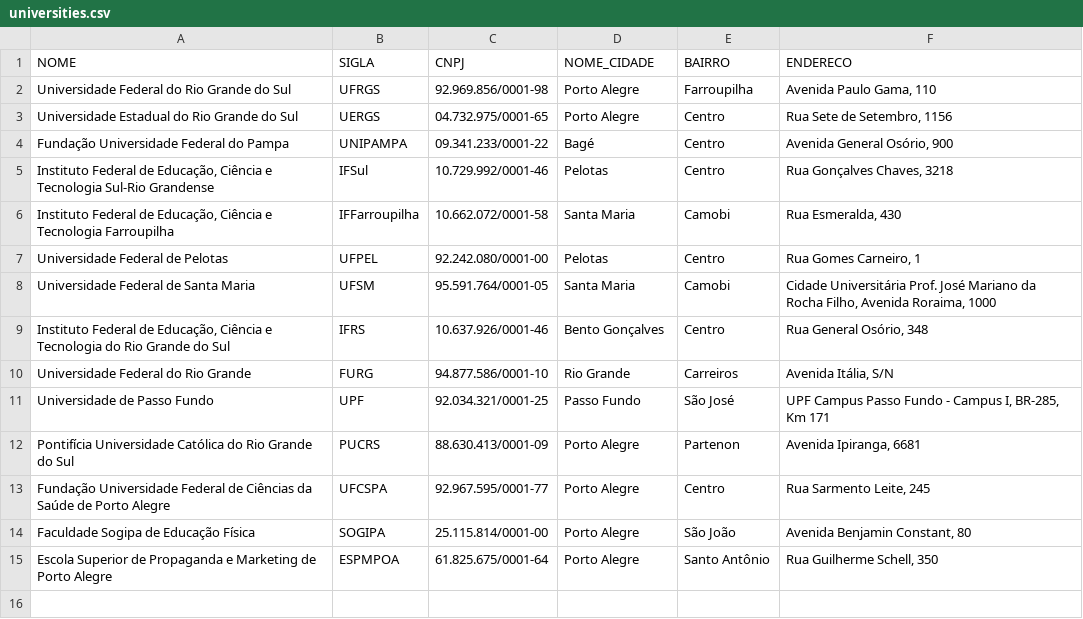
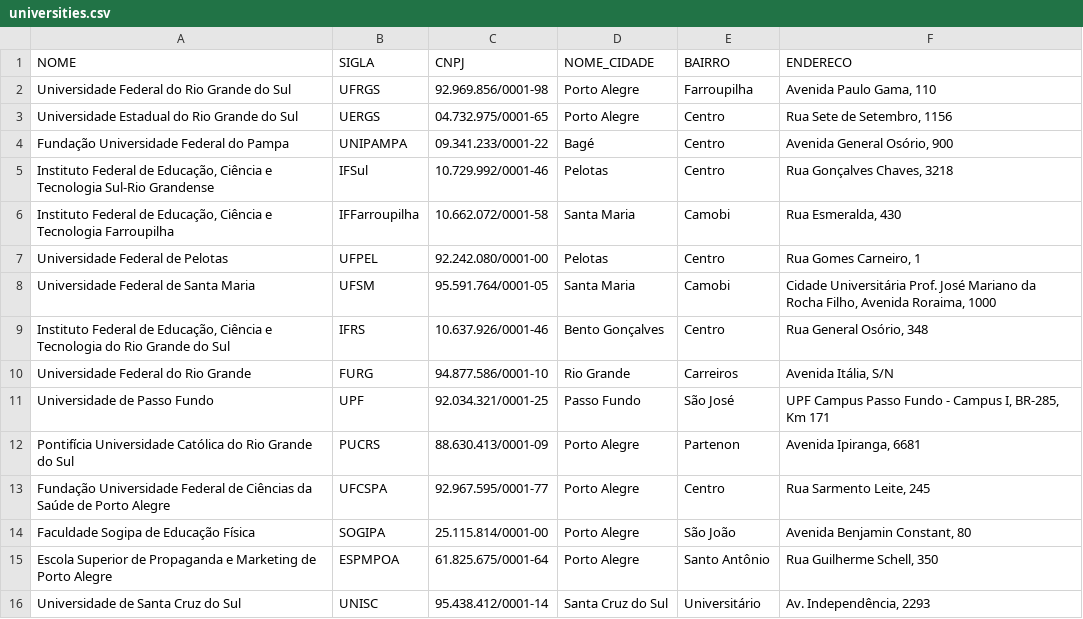
Before and after one commit to rafaeelaudibert/AABLD, a CSV file: db/universities.csv, drawn as a sheet; the diff names each change by its address in the sheet, - before the commit and + after, or states it on an @@ line.

Commit message:
:bookmark_tabs: Added universities to csv

```diff
--- a/db/universities.csv
+++ b/db/universities.csv
+row 16: Universidade de Santa Cruz do Sul | UNISC | 95.438.412/0001-14 | Santa Cruz do Sul | Universitário | Av. Independência, 2293
```
